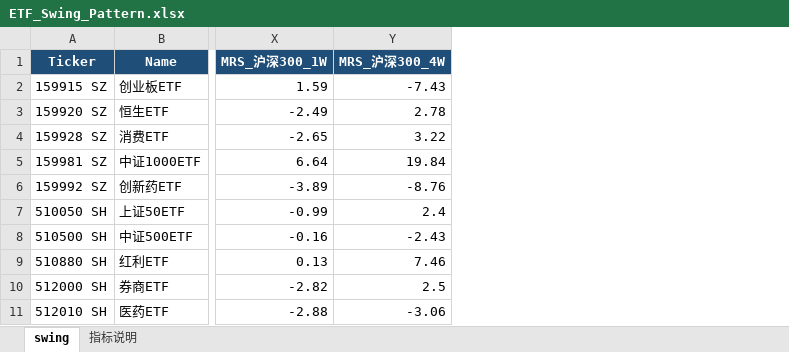
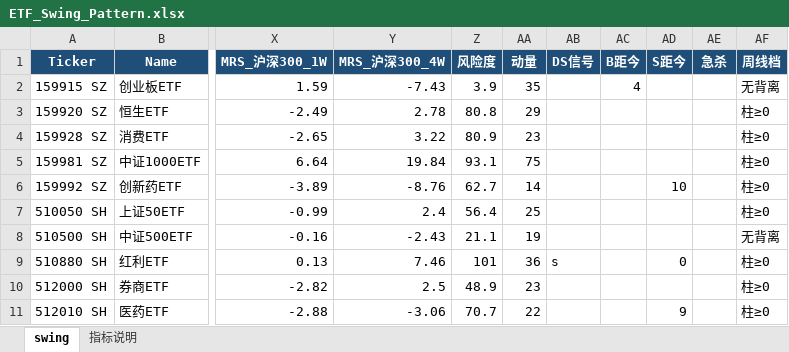
Before and after one commit to jibom/swing-pattern, an Excel workbook: ETF_Swing_Pattern.xlsx, sheet swing, drawn as a sheet; only a part is shown, gaps mark what is left out; values as stored, in another font and other column widths than the file's, no borders; the diff names each change by its address in the sheet, - before the commit and + after, or states it on an @@ line.

```diff
--- a/ETF_Swing_Pattern.xlsx (sheet swing)
+++ b/ETF_Swing_Pattern.xlsx (sheet swing)
+column Z (风险度), rows 2-11: 3.9 | 80.8 | 80.9 | 93.1 | 62.7 | 56.4 | 21.1 | 101 | 48.9 | 70.7
+column AA (动量), rows 2-11: 35 | 29 | 23 | 75 | 14 | 25 | 19 | 36 | 23 | 22
+column AB (DS信号), row 9: s
+column AC (B距今), row 2: 4
+column AD (S距今), rows 6-11: 10 |  |  | 0 |  | 9
+column AE (急杀), empty
+column AF (周线档), rows 2-11: 无背离 | 柱≥0 | 柱≥0 | 柱≥0 | 柱≥0 | 柱≥0 | 无背离 | 柱≥0 | 柱≥0 | 柱≥0
```
Also changed, not shown: sheet 指标说明, A_Swing_Pattern.xlsx, HK_Swing_Pattern.xlsx, 1 other file.
